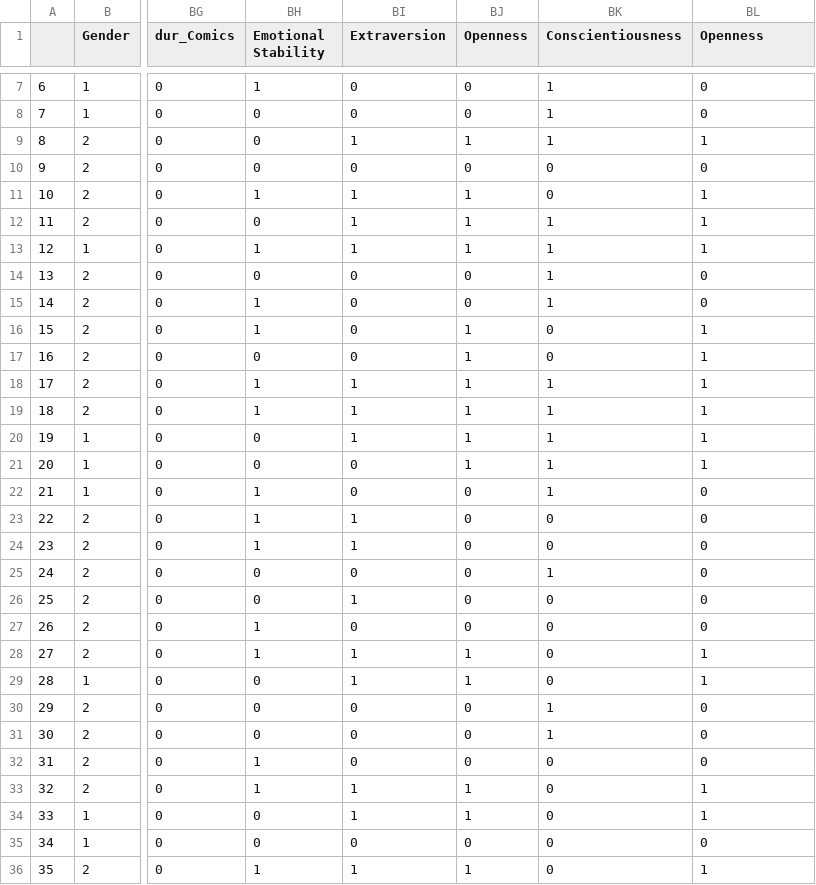
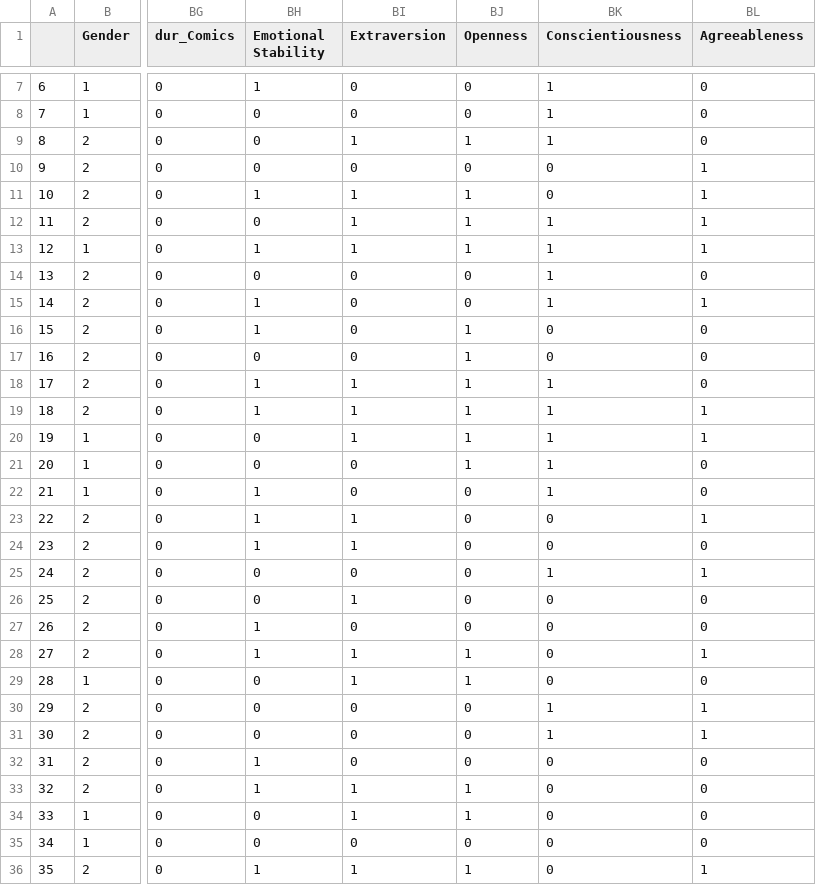
Before and after one commit to rafaoncloud/explainable_AI_personality_traits_big_five, a CSV file: data_treated/ml_pers_traits.csv, drawn as a sheet; only a part is shown, gaps mark what is left out; the diff covers the shown part only; the diff names each change by its address in the sheet, - before the commit and + after, or states it on an @@ line.

```diff
--- a/data_treated/ml_pers_traits.csv
+++ b/data_treated/ml_pers_traits.csv
-BL1: Openness
+BL1: Agreeableness
-BL9 (Agreeableness): 1
+BL9 (Agreeableness): 0
-BL10 (Agreeableness): 0
+BL10 (Agreeableness): 1
-BL15 (Agreeableness): 0
+BL15 (Agreeableness): 1
-BL16:BL18 (Agreeableness): 1
+BL16:BL18 (Agreeableness): 0
-BL21 (Agreeableness): 1
+BL21 (Agreeableness): 0
-BL23 (Agreeableness): 0
+BL23 (Agreeableness): 1
-BL25 (Agreeableness): 0
+BL25 (Agreeableness): 1
-BL29 (Agreeableness): 1
+BL29 (Agreeableness): 0
-BL30:BL31 (Agreeableness): 0
+BL30:BL31 (Agreeableness): 1
-BL33:BL34 (Agreeableness): 1
+BL33:BL34 (Agreeableness): 0
```
Also changed, not shown: 36 edited cells elsewhere in this file, 30 other files.
